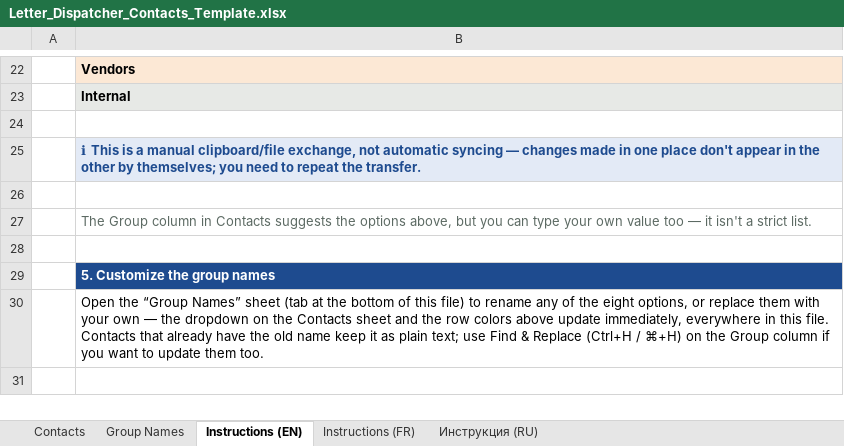
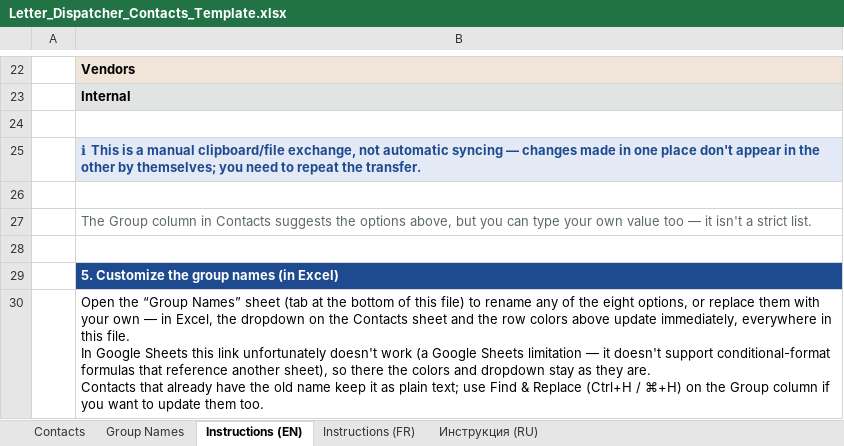
Before and after one commit to skymaverick171/letter-dispatcher, an Excel workbook: docs/google-sheets-template/Letter_Dispatcher_Contacts_Template.xlsx, sheet Instructions (EN), drawn as a sheet; only a part is shown, gaps mark what is left out; values as stored, in another font and other column widths than the file's, no borders; ↵ is a line break in a cell; the diff names each change by its address in the sheet, - before the commit and + after, or states it on an @@ line.

```diff
--- a/docs/google-sheets-template/Letter_Dispatcher_Contacts_Template.xlsx (sheet Instructions (EN))
+++ b/docs/google-sheets-template/Letter_Dispatcher_Contacts_Template.xlsx (sheet Instructions (EN))
-B29: 5. Customize the group names
+B29: 5. Customize the group names (in Excel)
-B30: …own — the dropdown on the Contacts sheet and the row colors above update immediately, everywhere in this file. ↵ Contacts that…
+B30: …own — in Excel, the dropdown on the Contacts sheet and the row colors above update immediately, everywhere in this file. ↵ In Google Sheets this link unfortunately doesn't work (a Google Sheets limitation — it doesn't support conditional-format formulas that reference another sheet), so there the colors and dropdown stay as they are. ↵ Contacts that…
```
Also changed, not shown: sheet Instructions (FR), sheet Инструкция (RU), sheet Group Names.
